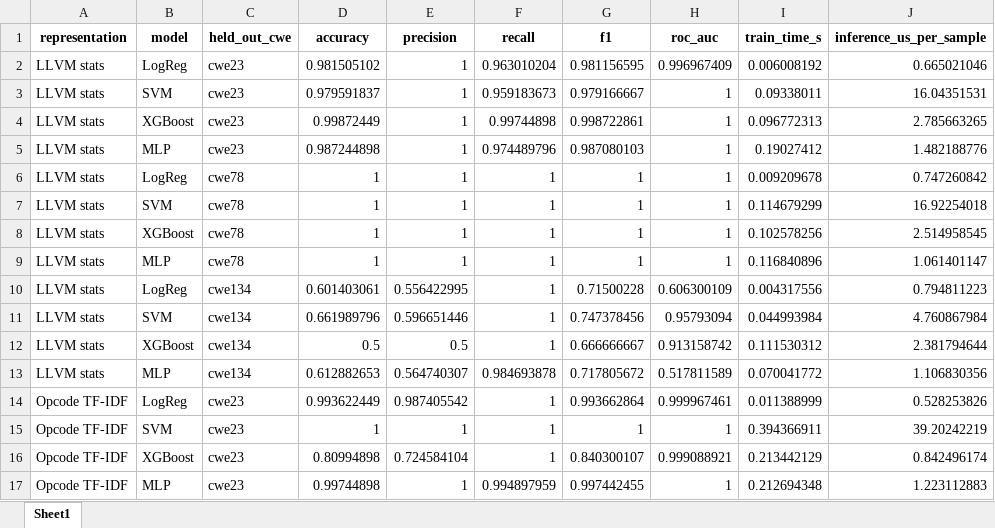
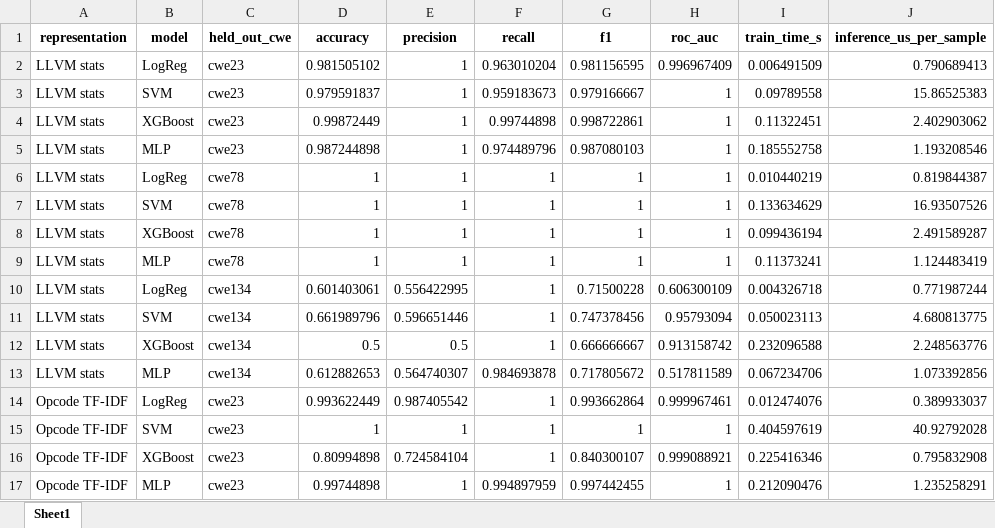
Before and after one commit to TimurGilmutpr/ml-guided-static-analysis, an Excel workbook: dataset/results/loo_12_models.xlsx, sheet Sheet1, drawn as a sheet; only a part is shown; values as stored, in another font and other column widths than the file's, no borders; the diff covers the shown part only; the diff names each change by its address in the sheet, - before the commit and + after, or states it on an @@ line.

```diff
--- a/dataset/results/loo_12_models.xlsx (sheet Sheet1)
+++ b/dataset/results/loo_12_models.xlsx (sheet Sheet1)
-I2 (train_time_s): 0.006008192
+I2 (train_time_s): 0.006491509
-J2 (inference_us_per_sample): 0.665021046
+J2 (inference_us_per_sample): 0.790689413
-I3 (train_time_s): 0.09338011
+I3 (train_time_s): 0.09789558
-J3 (inference_us_per_sample): 16.04351531
+J3 (inference_us_per_sample): 15.86525383
-I4 (train_time_s): 0.096772313
+I4 (train_time_s): 0.11322451
-J4 (inference_us_per_sample): 2.785663265
+J4 (inference_us_per_sample): 2.402903062
-I5 (train_time_s): 0.19027412
+I5 (train_time_s): 0.185552758
-J5 (inference_us_per_sample): 1.482188776
+J5 (inference_us_per_sample): 1.193208546
-I6 (train_time_s): 0.009209678
+I6 (train_time_s): 0.010440219
-J6 (inference_us_per_sample): 0.747260842
+J6 (inference_us_per_sample): 0.819844387
-I7 (train_time_s): 0.114679299
+I7 (train_time_s): 0.133634629
-J7 (inference_us_per_sample): 16.92254018
+J7 (inference_us_per_sample): 16.93507526
-I8 (train_time_s): 0.102578256
+I8 (train_time_s): 0.099436194
-J8 (inference_us_per_sample): 2.514958545
+J8 (inference_us_per_sample): 2.491589287
-I9 (train_time_s): 0.116840896
+I9 (train_time_s): 0.11373241
-J9 (inference_us_per_sample): 1.061401147
+J9 (inference_us_per_sample): 1.124483419
-I10 (train_time_s): 0.004317556
+I10 (train_time_s): 0.004326718
-J10 (inference_us_per_sample): 0.794811223
+J10 (inference_us_per_sample): 0.771987244
-I11 (train_time_s): 0.044993984
+I11 (train_time_s): 0.050023113
-J11 (inference_us_per_sample): 4.760867984
+J11 (inference_us_per_sample): 4.680813775
-I12 (train_time_s): 0.111530312
+I12 (train_time_s): 0.232096588
-J12 (inference_us_per_sample): 2.381794644
+J12 (inference_us_per_sample): 2.248563776
-I13 (train_time_s): 0.070041772
+I13 (train_time_s): 0.067234706
-J13 (inference_us_per_sample): 1.106830356
+J13 (inference_us_per_sample): 1.073392856
-I14 (train_time_s): 0.011388999
+I14 (train_time_s): 0.012474076
-J14 (inference_us_per_sample): 0.528253826
+J14 (inference_us_per_sample): 0.389933037
-I15 (train_time_s): 0.394366911
+I15 (train_time_s): 0.404597619
-J15 (inference_us_per_sample): 39.20242219
+J15 (inference_us_per_sample): 40.92792028
-I16 (train_time_s): 0.213442129
+I16 (train_time_s): 0.225416346
-J16 (inference_us_per_sample): 0.842496174
+J16 (inference_us_per_sample): 0.795832908
-I17 (train_time_s): 0.212694348
+I17 (train_time_s): 0.212090476
-J17 (inference_us_per_sample): 1.223112883
+J17 (inference_us_per_sample): 1.235258291
```
Also changed, not shown: 40 edited cells elsewhere in this sheet, dataset/results/leave_one_cwe_out.xlsx, dataset/results/loo_12_models_summary.xlsx, 11 other files.
